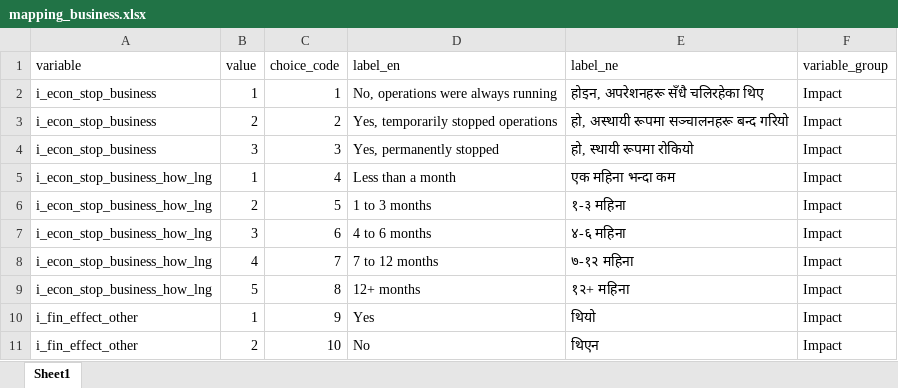
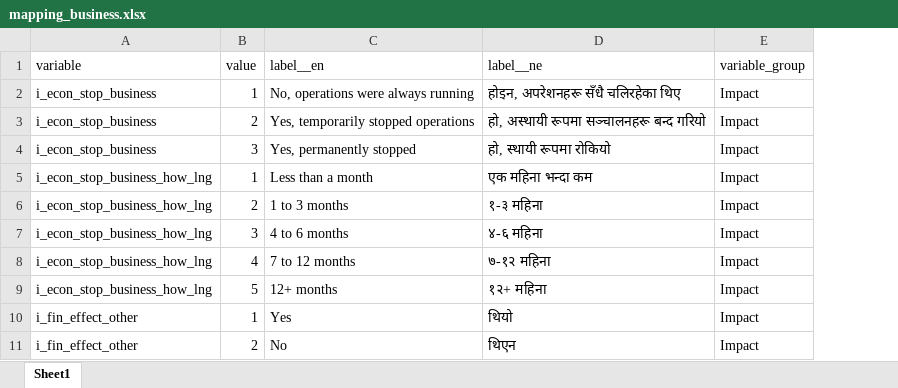
Before and after one commit to c2m2-asia/kathmandu-data-python, an Excel workbook: generator/raw/mapping_business.xlsx, sheet Sheet1, drawn as a sheet; only a part is shown; values as stored, in another font and other column widths than the file's, no borders; charts and pictures and conditional formats not drawn; removed rows and columns are numbered as before the commit, all else as after; the diff names each change by its address in the sheet, - before the commit and + after, or states it on an @@ line.

```diff
--- a/generator/raw/mapping_business.xlsx (sheet Sheet1)
+++ b/generator/raw/mapping_business.xlsx (sheet Sheet1)
-column C (choice_code), rows 2-11: 1 | 2 | 3 | 4 | 5 | 6 | 7 | 8 | 9 | 10
-C1: label_en
+C1: label__en
-D1: label_ne
+D1: label__ne
```
Also changed, not shown: generator/data/business_bivariate_stats.xlsx, generator/data/business_univariate_stats.xlsx, 21 other files.
